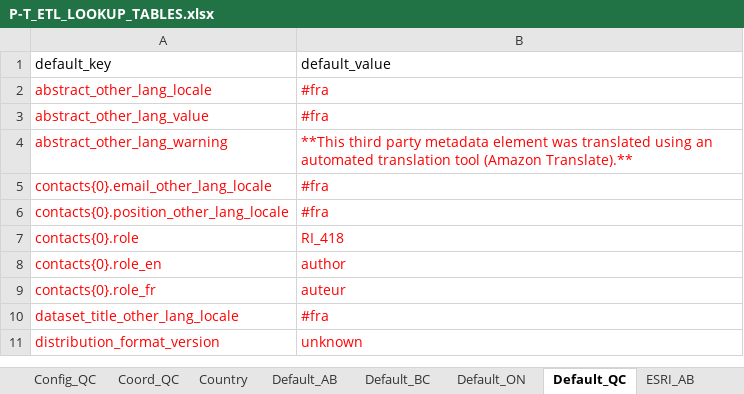
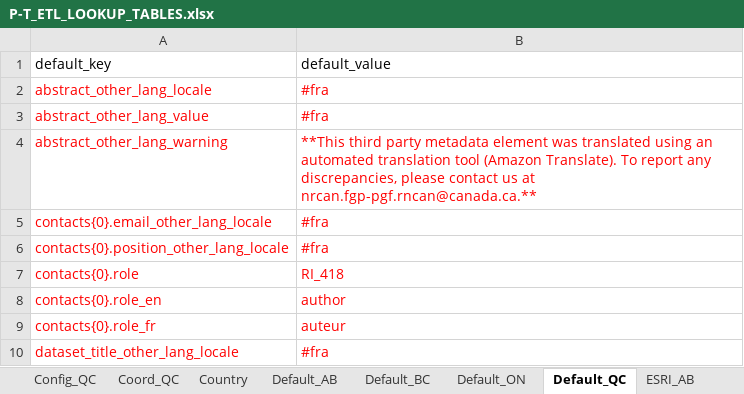
Before and after one commit to federal-geospatial-platform/fgp-metadata-proxy, an Excel workbook: FME_files/LOOKUP_TABLES/P-T_ETL_LOOKUP_TABLES.xlsx, sheet Default_QC, drawn as a sheet; only a part is shown; the shorter side is filled out with more unchanged rows; values as stored, in another font and other column widths than the file's, no borders; the diff names each change by its address in the sheet, - before the commit and + after, or states it on an @@ line.

```diff
--- a/FME_files/LOOKUP_TABLES/P-T_ETL_LOOKUP_TABLES.xlsx (sheet Default_QC)
+++ b/FME_files/LOOKUP_TABLES/P-T_ETL_LOOKUP_TABLES.xlsx (sheet Default_QC)
-B4 (default_value): …tool (Amazon Translate).**
+B4 (default_value): …tool (Amazon Translate). To report any discrepancies, please contact us at nrcan.fgp-pgf.rncan@canada.ca.**
```
Also changed, not shown: sheet Default_BC, sheet Default_ON, sheet Default_AB, 49 other files.
